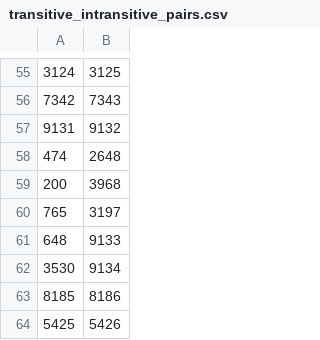
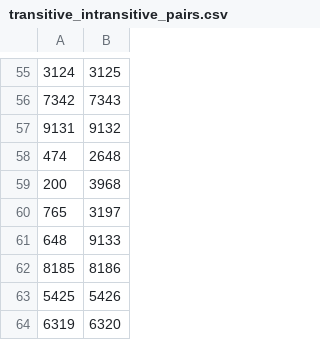
Before and after one commit to dedyk/JapaneseDictionaryWeb, a CSV file: db/transitive_intransitive_pairs.csv, drawn as a sheet; only a part is shown, gaps mark what is left out; the shorter side is filled out with more unchanged rows.

```diff
--- a/db/transitive_intransitive_pairs.csv
+++ b/db/transitive_intransitive_pairs.csv
@@ -61,3 +61,2 @@
 648,9133
-3530,9134
 8185,8186
```
Also changed, not shown: db/sentences_groups.csv, 5 other files.
